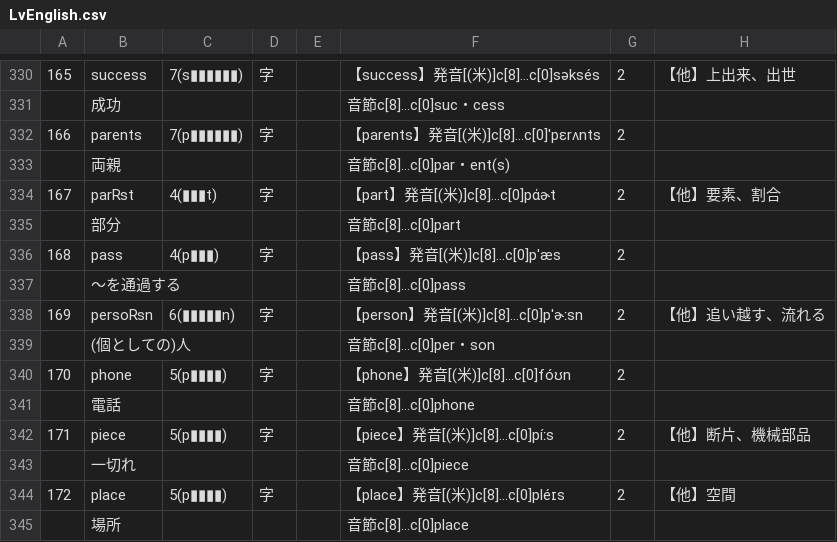
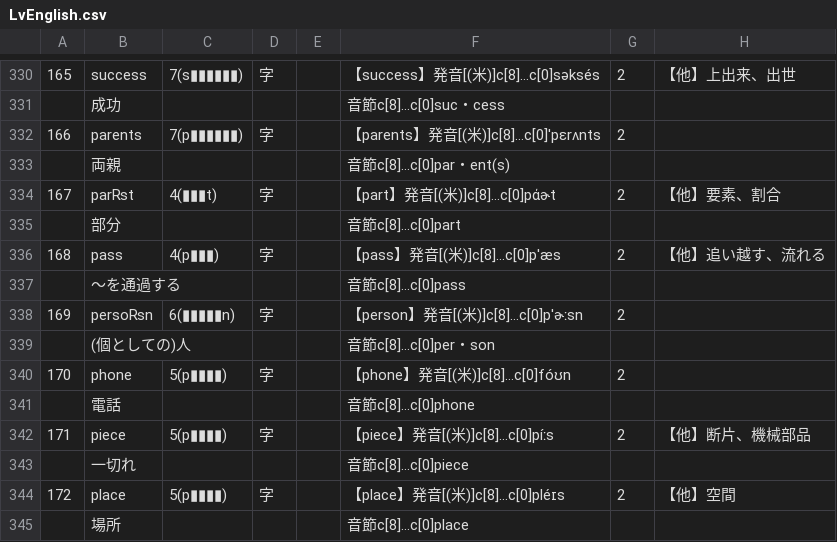
Before and after one commit to Formidi/KanzideGoQuestion, a CSV file: excelData/LvEnglish.csv, drawn as a sheet; only a part is shown, gaps mark what is left out; the diff names each change by its address in the sheet, - before the commit and + after, or states it on an @@ line.

Commit message:
2047

```diff
--- a/excelData/LvEnglish.csv
+++ b/excelData/LvEnglish.csv
-H336: (empty)
+H336: 【他】追い越す、流れる
-H338: 【他】追い越す、流れる
+H338: (empty)
```
